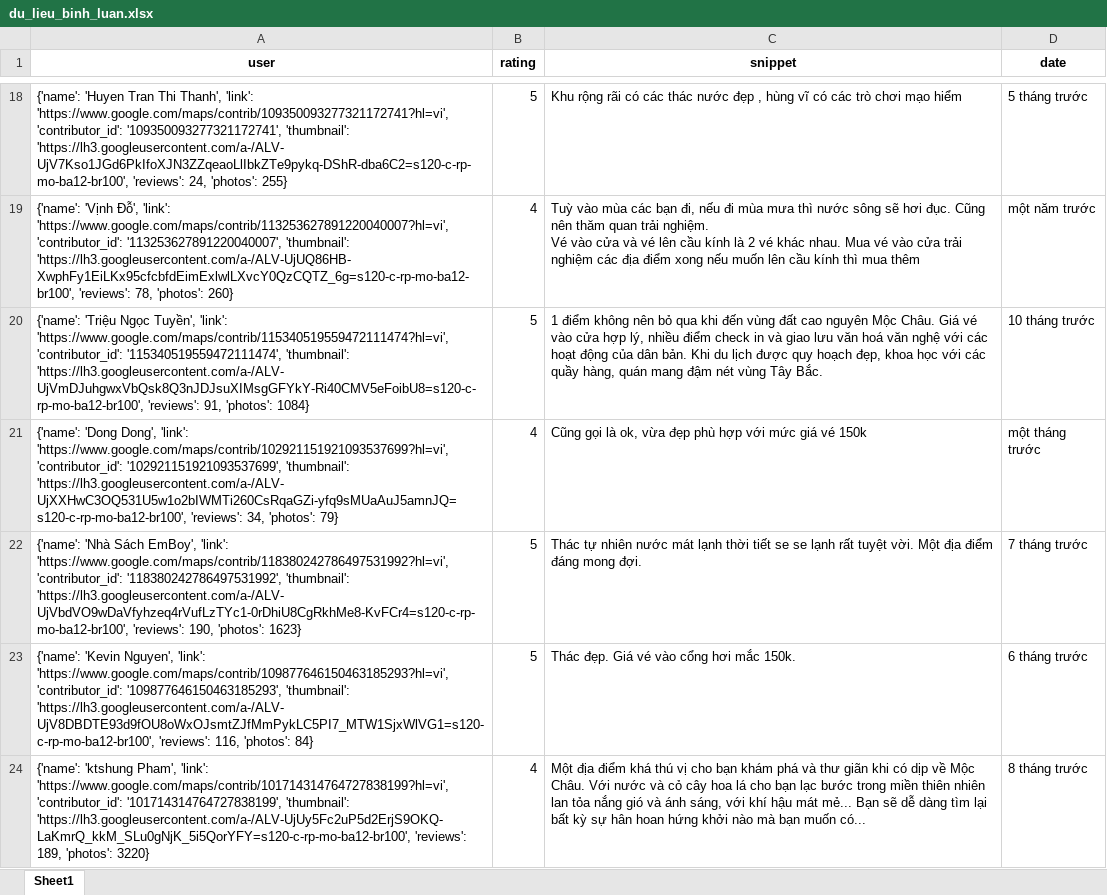
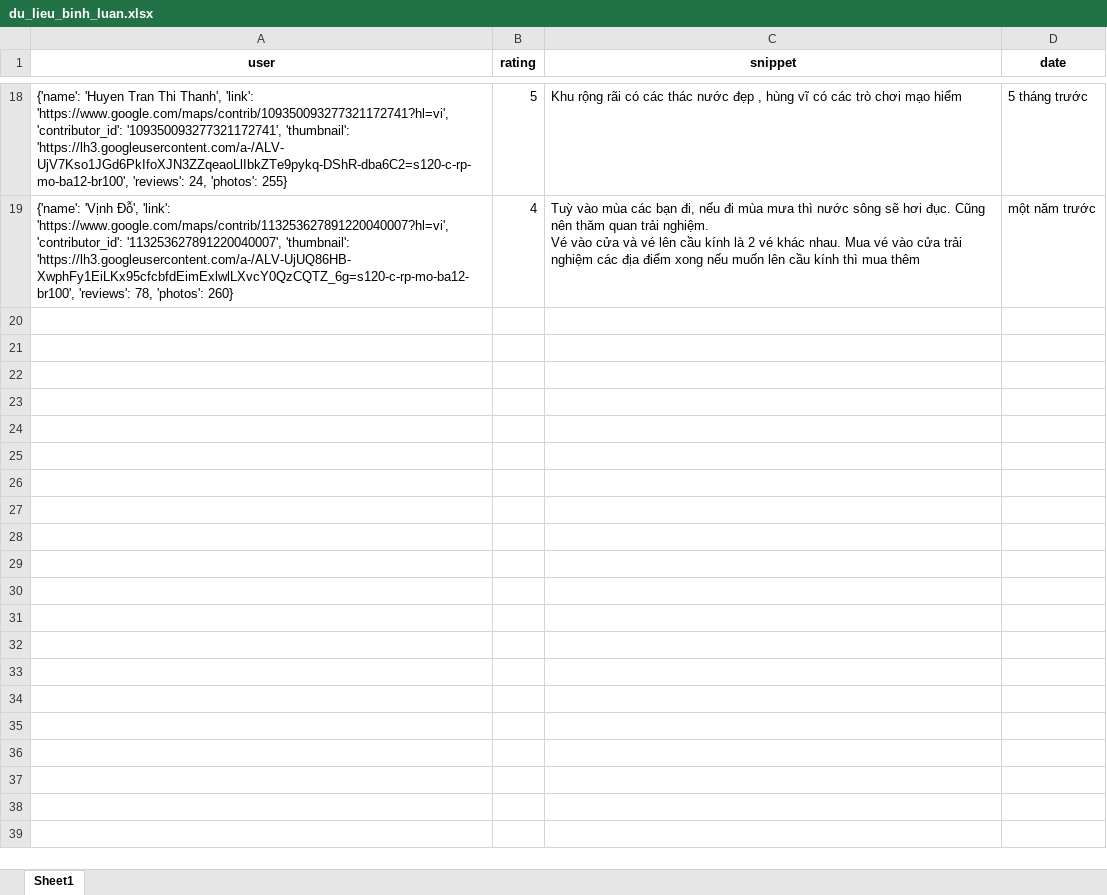
Before and after one commit to askjhfmlsrhgnojsfbg/main.py, an Excel workbook: du_lieu_binh_luan.xlsx, sheet Sheet1, drawn as a sheet; only a part is shown, gaps mark what is left out; values as stored, in another font and other column widths than the file's, no borders; the diff covers the shown part only; the diff names each change by its address in the sheet, - before the commit and + after, or states it on an @@ line.

```diff
--- a/du_lieu_binh_luan.xlsx (sheet Sheet1)
+++ b/du_lieu_binh_luan.xlsx (sheet Sheet1)
-row 20: {'name': 'Triệu Ngọc Tuyền', 'link': 'https://www.google.com/maps/contrib/115340519559472111474?hl=vi', 'contributor_id': '115340519559472111474', 'thumbnail': 'https://lh3.googleusercontent.com/a-/ALV-UjVmDJuhgwxVbQsk8Q3nJDJsuXIMsgGFYkY-Ri40CMV5eFoibU8=s120-c-rp-mo-ba12-br100', 'reviews': 91, 'photos': 1084} | 5 | 1 điểm không nên bỏ qua khi đến vùng đất cao nguyên Mộc Châu. Giá vé vào cửa hợp lý, nhiều điểm check in và giao lưu văn hoá văn nghệ với các hoạt động của dân bản. Khi du lịch được quy hoạch đẹp, khoa học với các quầy hàng, quán mang đậm nét vùng Tây Bắc. | 10 tháng trước
-row 21: {'name': 'Dong Dong', 'link': 'https://www.google.com/maps/contrib/102921151921093537699?hl=vi', 'contributor_id': '102921151921093537699', 'thumbnail': 'https://lh3.googleusercontent.com/a-/ALV-UjXXHwC3OQ531U5w1o2bIWMTi260CsRqaGZi-yfq9sMUaAuJ5amnJQ=s120-c-rp-mo-ba12-br100', 'reviews': 34, 'photos': 79} | 4 | Cũng gọi là ok, vừa đẹp phù hợp với mức giá vé 150k | một tháng trước
-row 22: {'name': 'Nhà Sách EmBoy', 'link': 'https://www.google.com/maps/contrib/118380242786497531992?hl=vi', 'contributor_id': '118380242786497531992', 'thumbnail': 'https://lh3.googleusercontent.com/a-/ALV-UjVbdVO9wDaVfyhzeq4rVufLzTYc1-0rDhiU8CgRkhMe8-KvFCr4=s120-c-rp-mo-ba12-br100', 'reviews': 190, 'photos': 1623} | 5 | Thác tự nhiên nước mát lạnh thời tiết se se lạnh rất tuyệt vời. Một địa điểm đáng mong đợi. | 7 tháng trước
-row 23: {'name': 'Kevin Nguyen', 'link': 'https://www.google.com/maps/contrib/109877646150463185293?hl=vi', 'contributor_id': '109877646150463185293', 'thumbnail': 'https://lh3.googleusercontent.com/a-/ALV-UjV8DBDTE93d9fOU8oWxOJsmtZJfMmPykLC5PI7_MTW1SjxWlVG1=s120-c-rp-mo-ba12-br100', 'reviews': 116, 'photos': 84} | 5 | Thác đẹp. Giá vé vào cổng hơi mắc 150k. | 6 tháng trước
-row 24: {'name': 'ktshung Pham', 'link': 'https://www.google.com/maps/contrib/101714314764727838199?hl=vi', 'contributor_id': '101714314764727838199', 'thumbnail': 'https://lh3.googleusercontent.com/a-/ALV-UjUy5Fc2uP5d2ErjS9OKQ-LaKmrQ_kkM_SLu0gNjK_5i5QorYFY=s120-c-rp-mo-ba12-br100', 'reviews': 189, 'photos': 3220} | 4 | Một địa điểm khá thú vị cho bạn khám phá và thư giãn khi có dịp về Mộc Châu. Với nước và cỏ cây hoa lá cho bạn lạc bước trong miền thiên nhiên lan tỏa nắng gió và ánh sáng, với khí hậu mát mẻ... Bạn sẽ dễ dàng tìm lại bất kỳ sự hân hoan hứng khởi nào mà bạn muốn có... | 8 tháng trước
```
Also changed, not shown: 25 removed rows elsewhere in this sheet.
